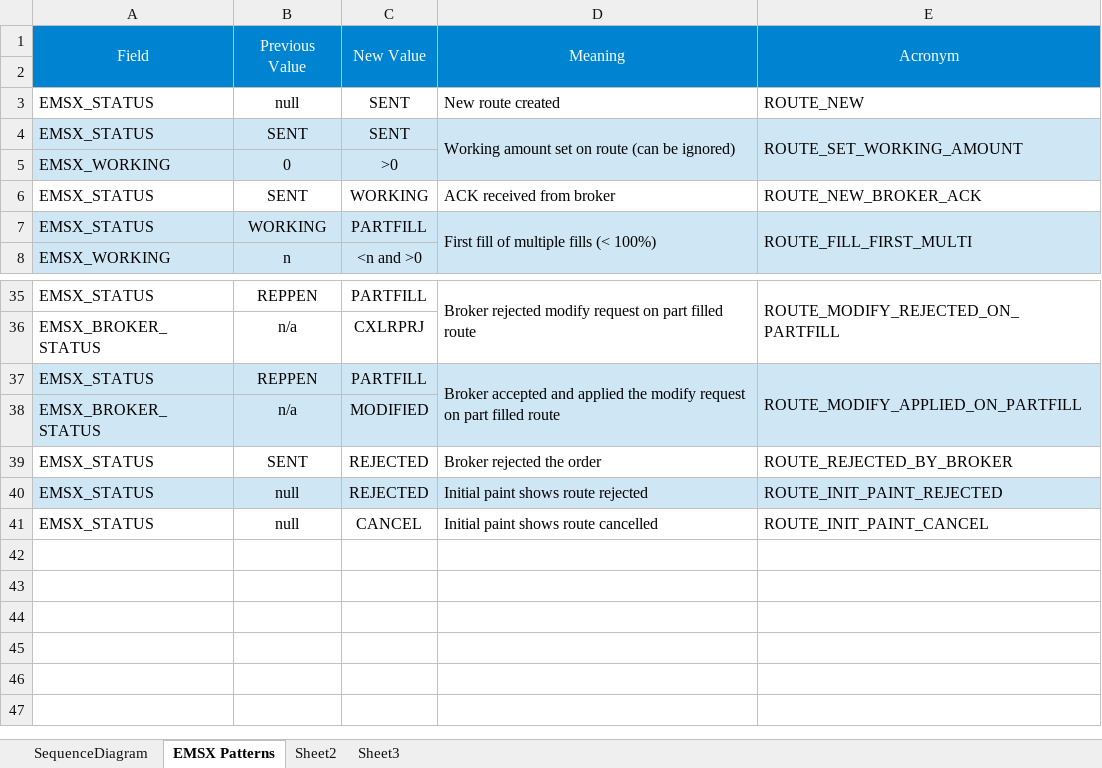
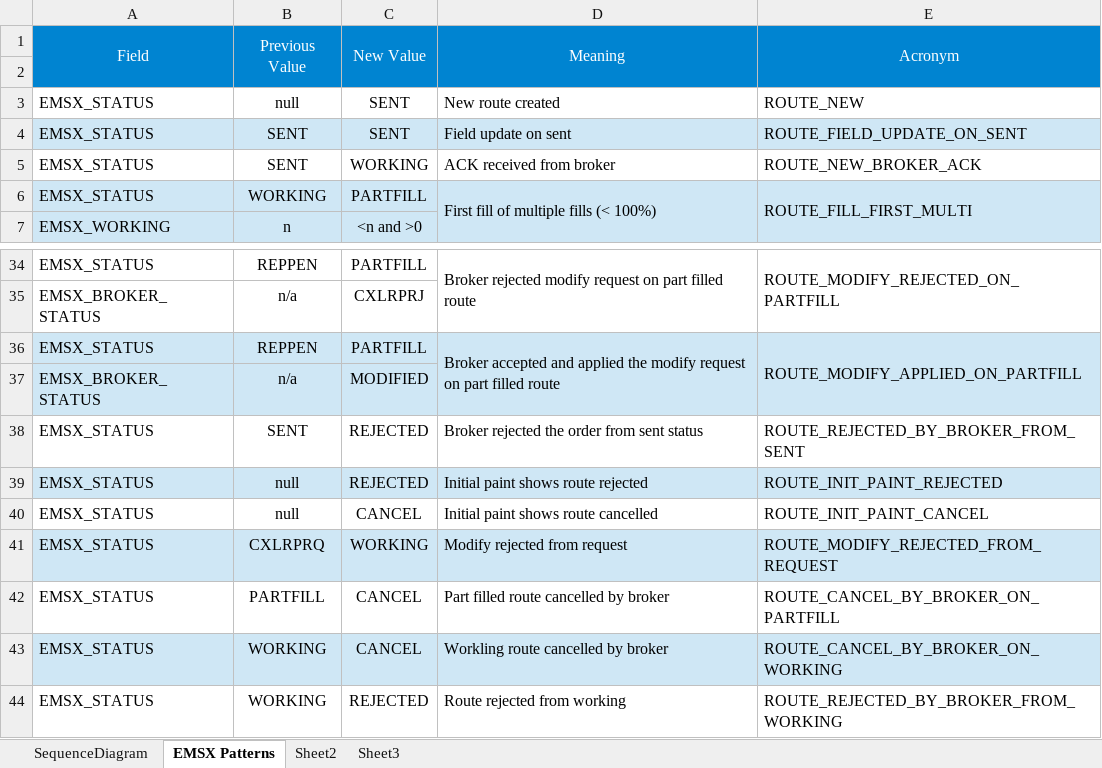
Before and after one commit to rikclegg/cs_RuleMSX, an Excel workbook: RMSXRouteFillTest/RMSXRouteFillTest_SequenceDiagram.xlsx, sheet EMSX Patterns, drawn as a sheet; only a part is shown, gaps mark what is left out; values as stored, in another font and other column widths than the file's, no borders; removed rows and columns are numbered as before the commit, all else as after; the diff names each change by its address in the sheet, - before the commit and + after, or states it on an @@ line.

Commit message:
Created test app to capture transitions. Added additional traps to identifier app. Updated document to reflect new transitions.

```diff
--- a/RMSXRouteFillTest/RMSXRouteFillTest_SequenceDiagram.xlsx (sheet EMSX Patterns)
+++ b/RMSXRouteFillTest/RMSXRouteFillTest_SequenceDiagram.xlsx (sheet EMSX Patterns)
-D4: Working amount set on route (can be ignored)
+D4: Field update on sent
-D4:D5 merged
-E4: ROUTE_SET_WORKING_AMOUNT
+E4: ROUTE_FIELD_UPDATE_ON_SENT
-E4:E5 merged
-row 5: EMSX_WORKING | 0 | >0
-D38: Broker rejected the order
+D38: Broker rejected the order from sent status
-E38: ROUTE_REJECTED_BY_BROKER
+E38: ROUTE_REJECTED_BY_BROKER_FROM_SENT
+row 41: EMSX_STATUS | CXLRPRQ | WORKING | Modify rejected from request | ROUTE_MODIFY_REJECTED_FROM_REQUEST
+row 42: EMSX_STATUS | PARTFILL | CANCEL | Part filled route cancelled by broker | ROUTE_CANCEL_BY_BROKER_ON_PARTFILL
+row 43: EMSX_STATUS | WORKING | CANCEL | Workling route cancelled by broker | ROUTE_CANCEL_BY_BROKER_ON_WORKING
+row 44: EMSX_STATUS | WORKING | REJECTED | Route rejected from working | ROUTE_REJECTED_BY_BROKER_FROM_WORKING
```
Also changed, not shown: charts or pictures, 6 other files.
